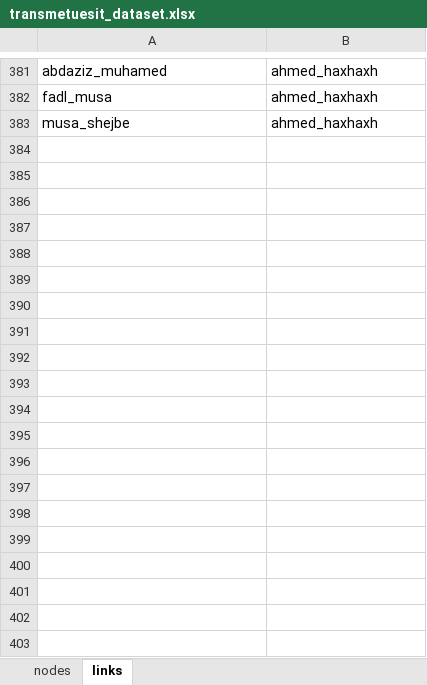
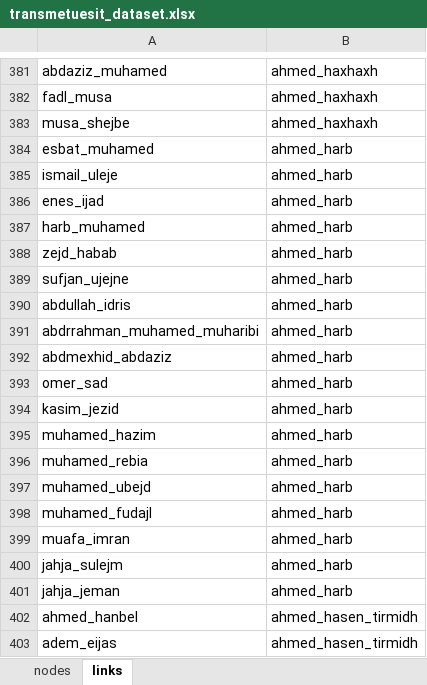
Before and after one commit to kmanxhuka/bota-e-transmetuesve, an Excel workbook: example/datasets/transmetuesit_dataset.xlsx, sheet links, drawn as a sheet; only a part is shown, gaps mark what is left out; values as stored, in another font and other column widths than the file's, no borders; charts and pictures not drawn; the diff covers the shown part only; the diff names each change by its address in the sheet, - before the commit and + after, or states it on an @@ line.

```diff
--- a/example/datasets/transmetuesit_dataset.xlsx (sheet links)
+++ b/example/datasets/transmetuesit_dataset.xlsx (sheet links)
+row 384: esbat_muhamed | ahmed_harb
+row 385: ismail_uleje | ahmed_harb
+row 386: enes_ijad | ahmed_harb
+row 387: harb_muhamed | ahmed_harb
+row 388: zejd_habab | ahmed_harb
+row 389: sufjan_ujejne | ahmed_harb
+row 390: abdullah_idris | ahmed_harb
+row 391: abdrrahman_muhamed_muharibi | ahmed_harb
+row 392: abdmexhid_abdaziz | ahmed_harb
+row 393: omer_sad | ahmed_harb
+row 394: kasim_jezid | ahmed_harb
+row 395: muhamed_hazim | ahmed_harb
+row 396: muhamed_rebia | ahmed_harb
+row 397: muhamed_ubejd | ahmed_harb
+row 398: muhamed_fudajl | ahmed_harb
+row 399: muafa_imran | ahmed_harb
+row 400: jahja_sulejm | ahmed_harb
+row 401: jahja_jeman | ahmed_harb
+row 402: ahmed_hanbel | ahmed_hasen_tirmidh
+row 403: adem_eijas | ahmed_hasen_tirmidh
```
Also changed, not shown: 156 added rows and 4 edited cells elsewhere in this sheet, sheet nodes, formulas that keep their value.
